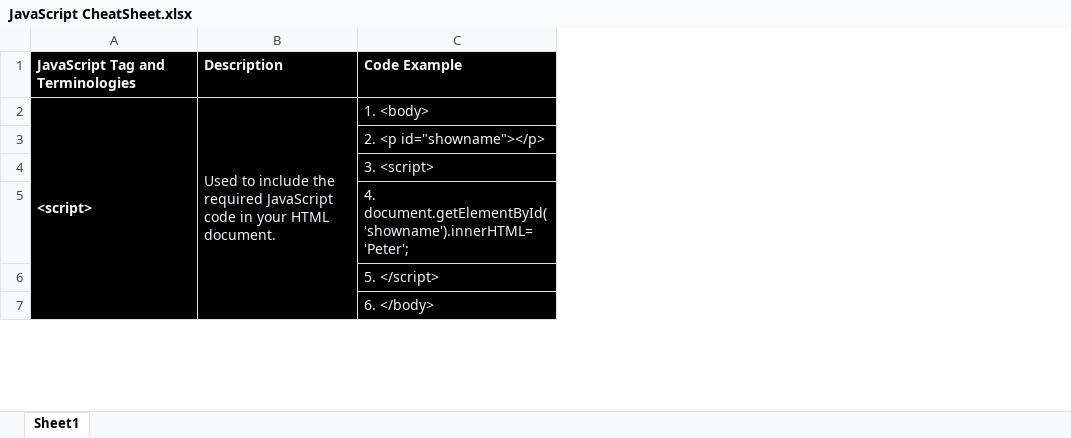
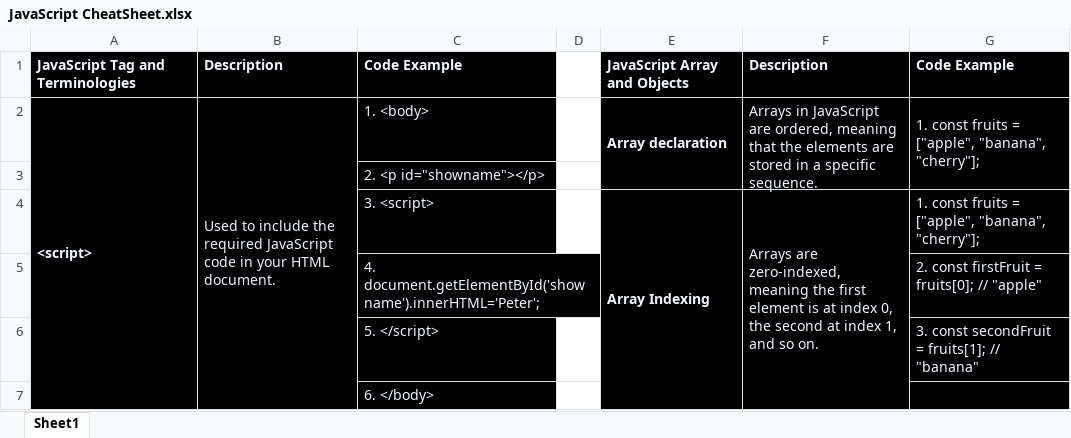
Before and after one commit to SF-23/Skills-Network-Environment, an Excel workbook: JavaScript Implementation/JavaScript CheatSheet.xlsx, sheet Sheet1, drawn as a sheet; only a part is shown; values as stored, in another font and other column widths than the file's, no borders; the diff covers the shown part only; the diff names each change by its address in the sheet, - before the commit and + after, or states it on an @@ line.

Commit message:
V0.7.1
- Updated cheat sheet

```diff
--- a/JavaScript Implementation/JavaScript CheatSheet.xlsx (sheet Sheet1)
+++ b/JavaScript Implementation/JavaScript CheatSheet.xlsx (sheet Sheet1)
+column D, empty
+column E, rows 1-4: JavaScript Array and Objects | Array declaration |  | Array Indexing
+column F, rows 1-4: Description | Arrays in JavaScript are ordered, meaning that the elements are stored in a specific sequence. |  | Arrays are zero-indexed, meaning the first element is at index 0, the second at index 1, and so on.
+column G, rows 1-6: Code Example | 1. const fruits = ["apple", "banana", "cherry"]; |  | 1. const fruits = ["apple", "banana", "cherry"]; | 2. const firstFruit = fruits[0]; // "apple" | 3. const secondFruit = fruits[1]; // "banana"
```
Also changed, not shown: 109 added rows and 12 edited cells elsewhere in this sheet.
